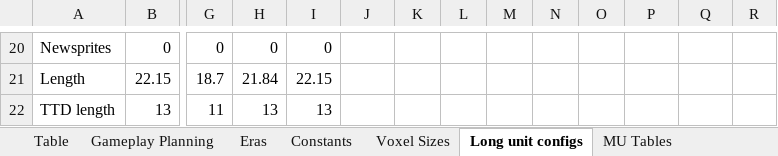
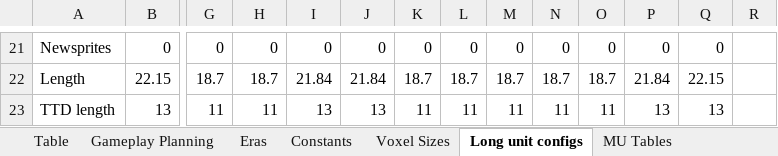
Before and after one commit to WolfieFox/wolfiewolfs_trains, an Excel workbook: Community 2 Tracking Table.xlsm, sheet Long unit configs, drawn as a sheet; only a part is shown, gaps mark what is left out; values as stored, in another font and other column widths than the file's, no borders; addresses are those after the commit; the diff covers the shown part only; the diff names each change by its address in the sheet, - before the commit and + after, or states it on an @@ line.

```diff
--- a/Community 2 Tracking Table.xlsm (sheet Long unit configs)
+++ b/Community 2 Tracking Table.xlsm (sheet Long unit configs)
-J21: (empty)
+J21: 0
-K21: (empty)
+K21: 0
-L21: (empty)
+L21: 0
-M21: (empty)
+M21: 0
-N21: (empty)
+N21: 0
-O21: (empty)
+O21: 0
-P21: (empty)
+P21: 0
-Q21: (empty)
+Q21: 0
-H22: 21.84
+H22: 18.7
-I22: 22.15
+I22: 21.84
-J22: (empty)
+J22: 21.84
-K22: (empty)
+K22: 18.7
-L22: (empty)
+L22: 18.7
-M22: (empty)
+M22: 18.7
-N22: (empty)
+N22: 18.7
-O22: (empty)
+O22: 18.7
-P22: (empty)
+P22: 21.84
-Q22: (empty)
+Q22: 22.15
-H23: 13
+H23: 11
-J23: (empty)
+J23: 13
-K23: (empty)
+K23: 11
-L23: (empty)
+L23: 11
-M23: (empty)
+M23: 11
-N23: (empty)
+N23: 11
-O23: (empty)
+O23: 11
-P23: (empty)
+P23: 13
-Q23: (empty)
+Q23: 13
```
Also changed, not shown: 31 added rows, 17 removed rows and 44 edited cells elsewhere in this sheet, sheet Table, sheet Constants, formulas that keep their value, 24 other files.
